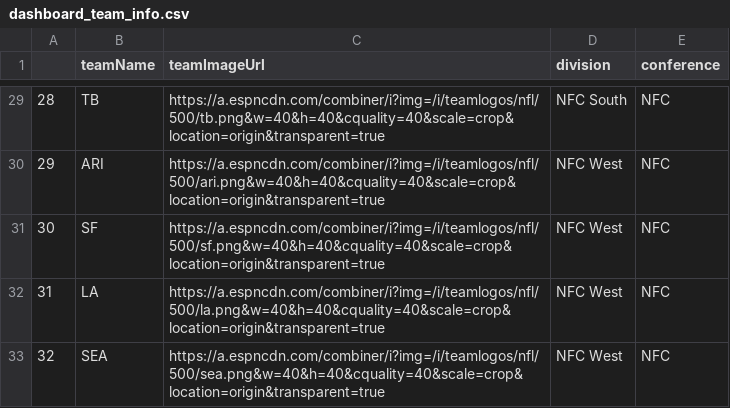
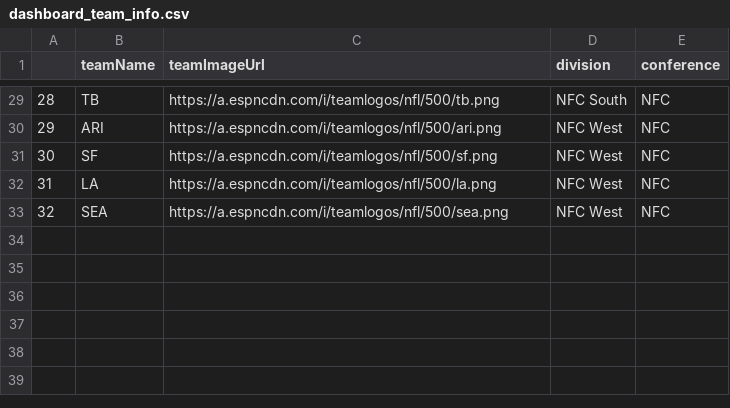
Before and after one commit to jvenzor23/DefensiveCoverageNet, a CSV file: src/00_data_wrangle/helper_tables/dashboard_team_info.csv, drawn as a sheet; only a part is shown, gaps mark what is left out; the diff covers the shown part only.

Commit message:
fixing teams url pull for bigger logos

```diff
--- a/src/00_data_wrangle/helper_tables/dashboard_team_info.csv
+++ b/src/00_data_wrangle/helper_tables/dashboard_team_info.csv
@@ -29,5 +29,5 @@
-"28","TB","https://a.espncdn.com/combiner/i?img=/i/teamlogos/nfl/500/tb.png&w=40&h=40&cquality=40&scale=crop&location=origin&transparent=true","NFC South","NFC"
-"29","ARI","https://a.espncdn.com/combiner/i?img=/i/teamlogos/nfl/500/ari.png&w=40&h=40&cquality=40&scale=crop&location=origin&transparent=true","NFC West","NFC"
-"30","SF","https://a.espncdn.com/combiner/i?img=/i/teamlogos/nfl/500/sf.png&w=40&h=40&cquality=40&scale=crop&location=origin&transparent=true","NFC West","NFC"
-"31","LA","https://a.espncdn.com/combiner/i?img=/i/teamlogos/nfl/500/la.png&w=40&h=40&cquality=40&scale=crop&location=origin&transparent=true","NFC West","NFC"
-"32","SEA","https://a.espncdn.com/combiner/i?img=/i/teamlogos/nfl/500/sea.png&w=40&h=40&cquality=40&scale=crop&location=origin&transparent=true","NFC West","NFC"
+"28","TB","https://a.espncdn.com/i/teamlogos/nfl/500/tb.png","NFC South","NFC"
+"29","ARI","https://a.espncdn.com/i/teamlogos/nfl/500/ari.png","NFC West","NFC"
+"30","SF","https://a.espncdn.com/i/teamlogos/nfl/500/sf.png","NFC West","NFC"
+"31","LA","https://a.espncdn.com/i/teamlogos/nfl/500/la.png","NFC West","NFC"
+"32","SEA","https://a.espncdn.com/i/teamlogos/nfl/500/sea.png","NFC West","NFC"
```
Also changed, not shown: 27 edited cells elsewhere in this file, 1 other file.
